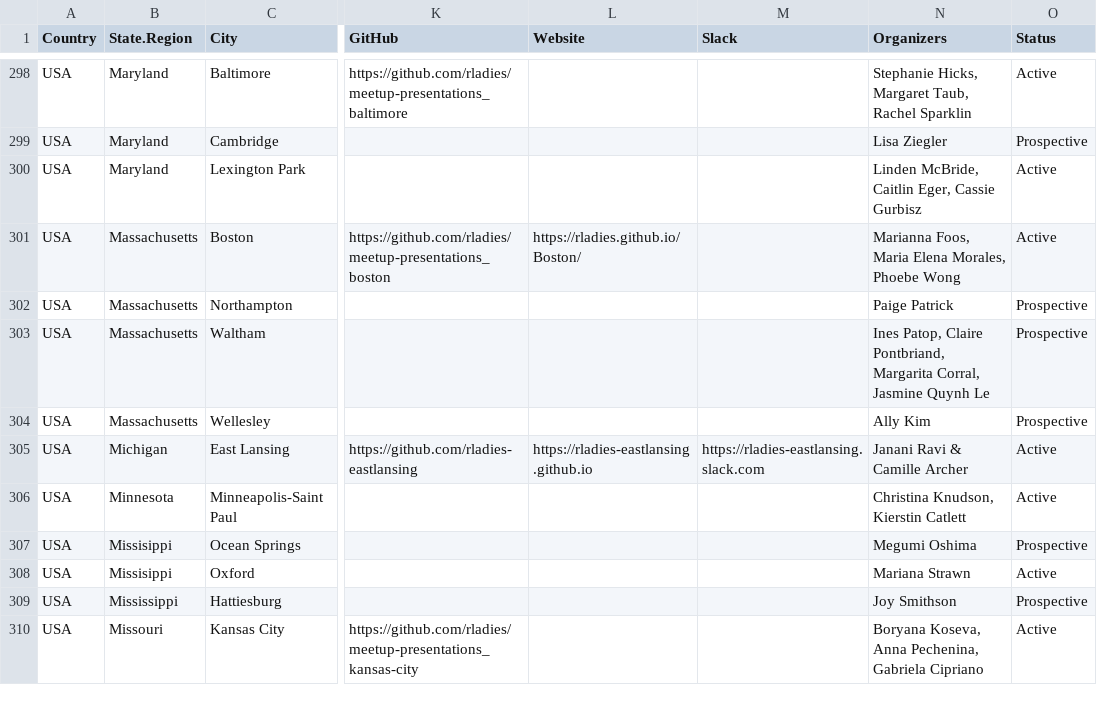
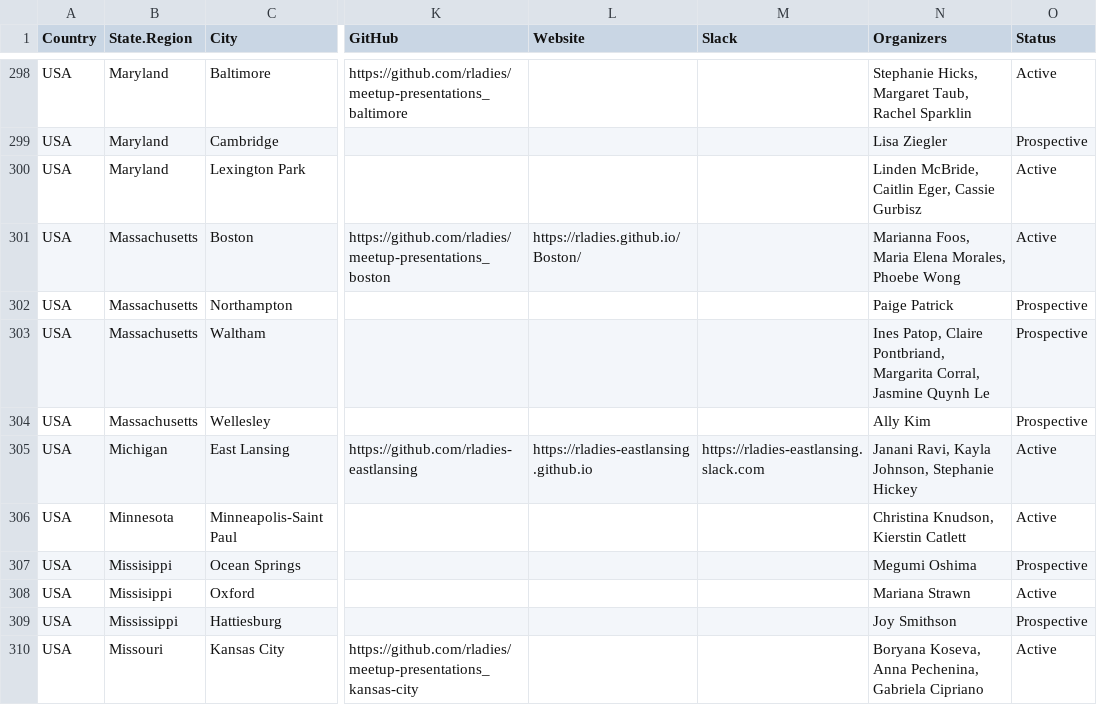
Before and after one commit to rladies/starter-kit, a CSV file: Current-Chapters.csv, drawn as a sheet; only a part is shown, gaps mark what is left out; the diff names each change by its address in the sheet, - before the commit and + after, or states it on an @@ line.

Commit message:
Update Current-Chapters.csv
Added @kaylajohnson & @slepphickey.

```diff
--- a/Current-Chapters.csv
+++ b/Current-Chapters.csv
-N305 (Organizers): Janani Ravi & Camille Archer
+N305 (Organizers): Janani Ravi, Kayla Johnson, Stephanie Hickey
```
